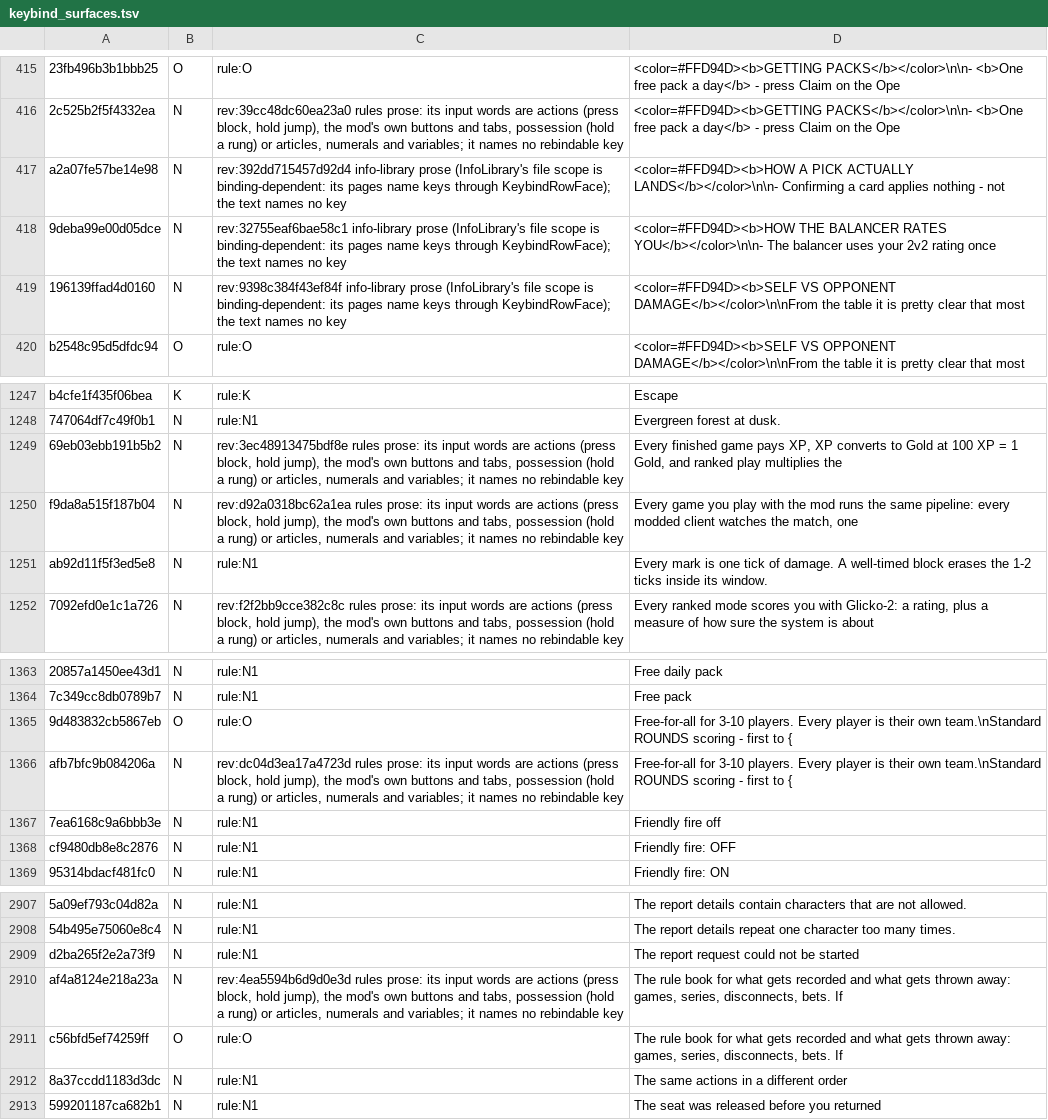
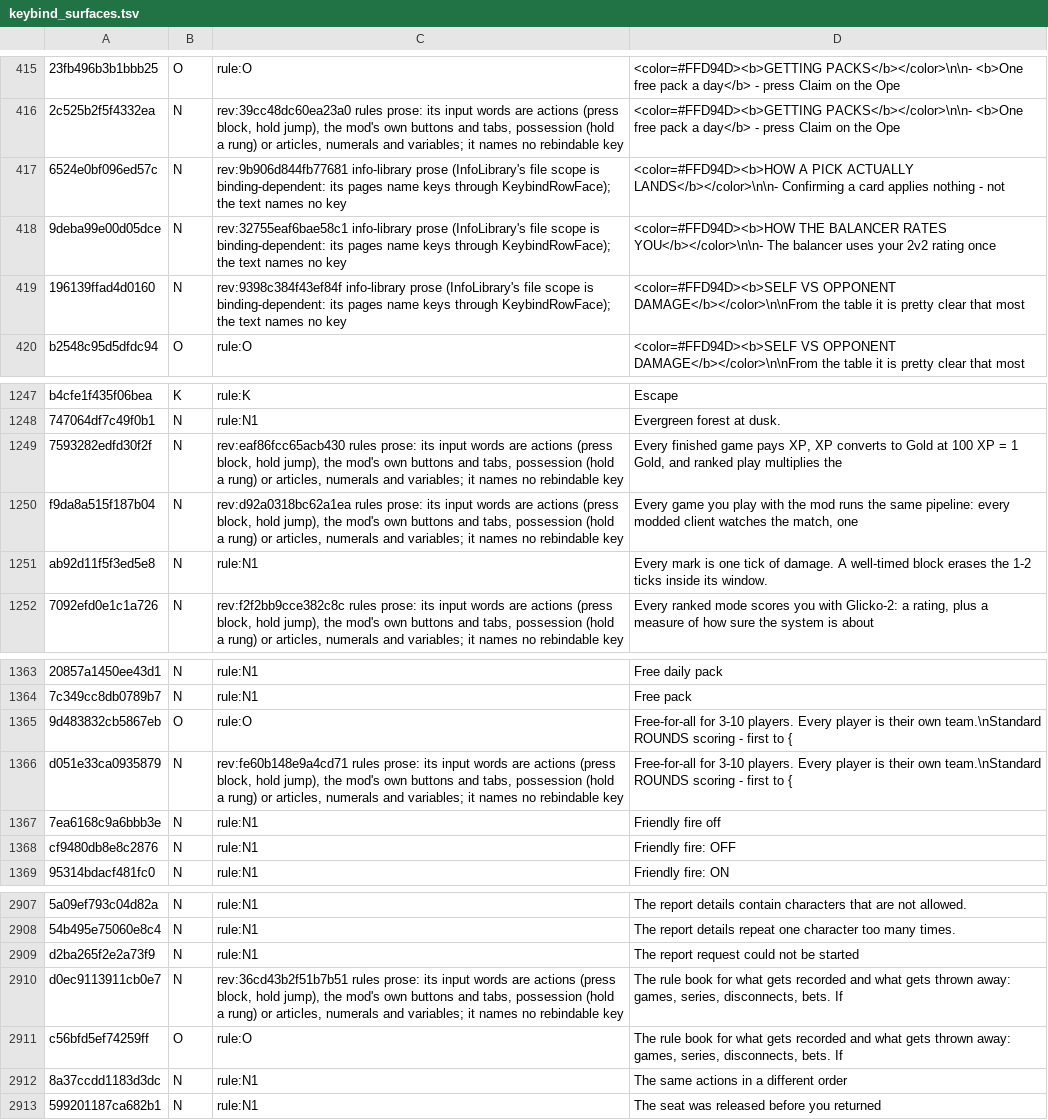
Before and after one commit to SidNDeed/SidsCompetitiveRounds, a TSV file: tools/keybind_surfaces.tsv, drawn as a sheet; only a part is shown, gaps mark what is left out; the diff names each change by its address in the sheet, - before the commit and + after, or states it on an @@ line.

```diff
--- a/tools/keybind_surfaces.tsv
+++ b/tools/keybind_surfaces.tsv
-A417: a2a07fe57be14e98
+A417: 6524e0bf096ed57c
-C417: rev:392dd715457d92d4 info-library prose…
+C417: rev:9b906d844fb77681 info-library prose…
-A1249: 69eb03ebb191b5b2
+A1249: 7593282edfd30f2f
-C1249: rev:3ec48913475bdf8e rules prose:…
+C1249: rev:eaf86fcc65acb430 rules prose:…
-A1366: afb7bfc9b084206a
+A1366: d051e33ca0935879
-C1366: rev:dc04d3ea17a4723d rules prose:…
+C1366: rev:fe60b148e9a4cd71 rules prose:…
-A2910: af4a8124e218a23a
+A2910: d0ec9113911cb0e7
-C2910: rev:4ea5594b6d9d0e3d rules prose:…
+C2910: rev:36cd43b2f51b7b51 rules prose:…
```
Also changed, not shown: 11 other files.
